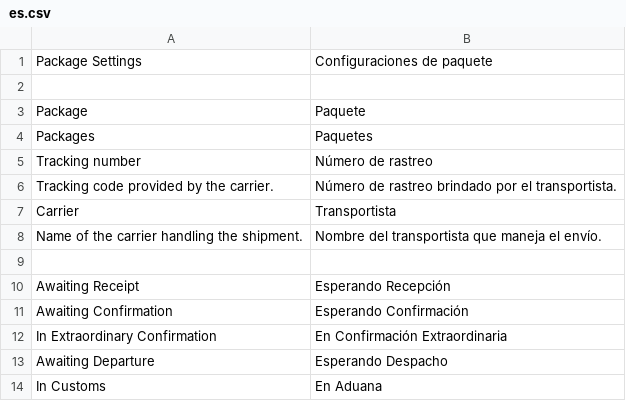
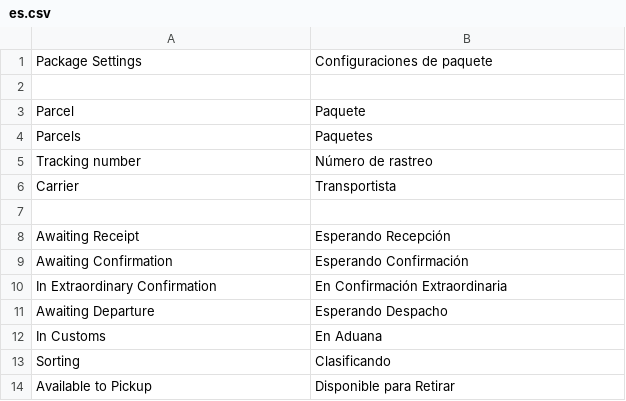
Before and after one commit to AgileShift/cargo_management, a CSV file: cargo_management/translations/es.csv, drawn as a sheet; only a part is shown; the shorter side is filled out with more unchanged rows.

Commit message:
Renamed Package Management to Parcel Management, v14 frappe introduces Package Doctype. Breaking this

```diff
--- a/cargo_management/translations/es.csv
+++ b/cargo_management/translations/es.csv
@@ -2,8 +2,6 @@ Package Settings,Configuraciones de paquete
 
-Package,Paquete
-Packages,Paquetes
+Parcel,Paquete
+Parcels,Paquetes
 Tracking number,Número de rastreo
-Tracking code provided by the carrier.,Número de rastreo brindado por el transportista.
 Carrier,Transportista
-Name of the carrier handling the shipment.,Nombre del transportista que maneja el envío.
 
```
Also changed, not shown: 3 other files.
